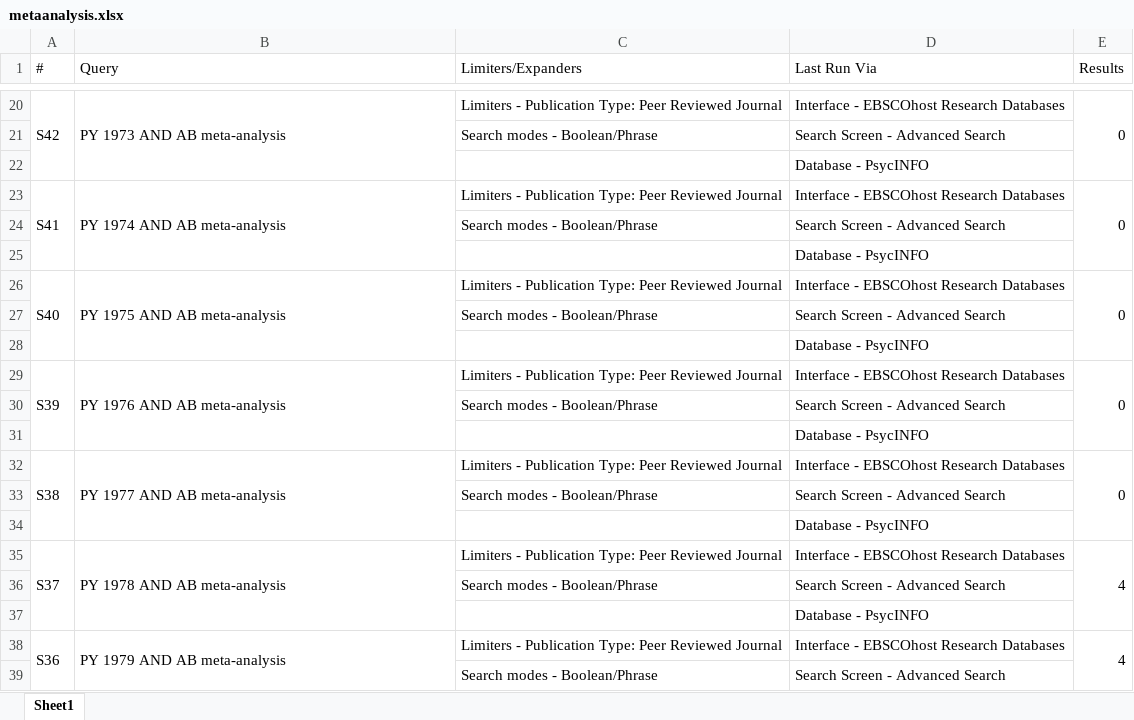
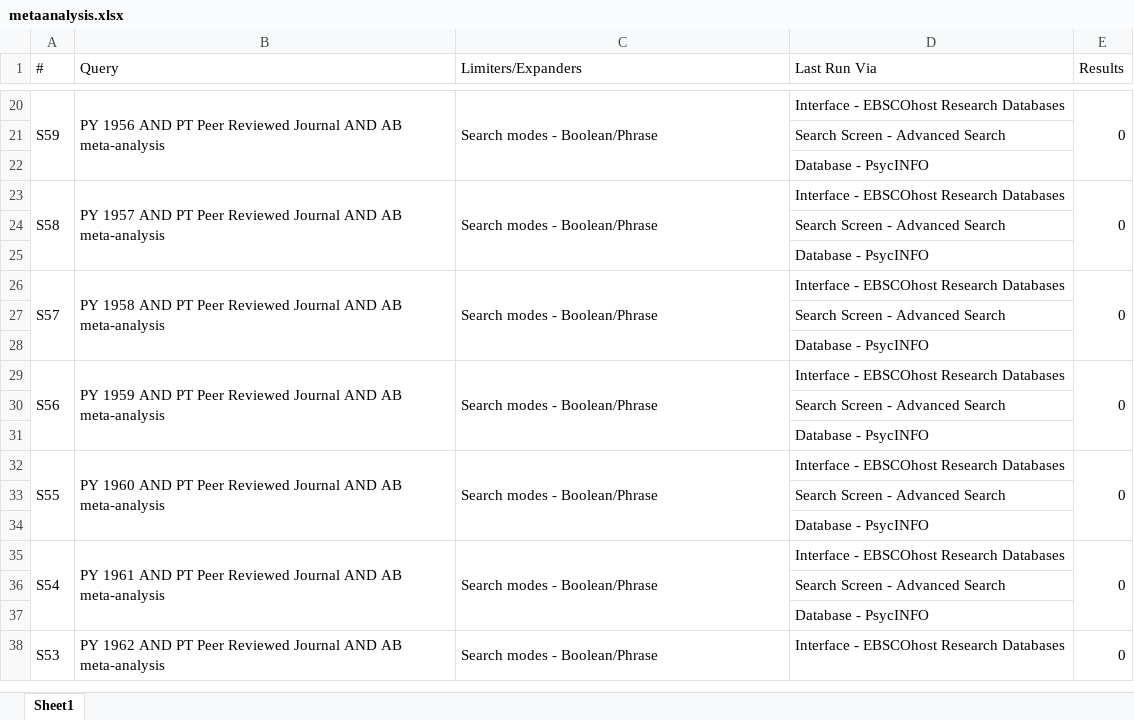
Before and after one commit to chartgerink/2015growth, an Excel workbook: searches/metaanalysis.xlsx, sheet Sheet1, drawn as a sheet; only a part is shown, gaps mark what is left out; values as stored, in another font and other column widths than the file's, no cell formats; removed rows and columns are numbered as before the commit, all else as after; the diff covers the shown part only; the diff names each change by its address in the sheet, - before the commit and + after, or states it on an @@ line.

```diff
--- a/searches/metaanalysis.xlsx (sheet Sheet1)
+++ b/searches/metaanalysis.xlsx (sheet Sheet1)
-A20 (#): S42
+A20 (#): S59
-B20 (Query): PY 1973 AND AB meta-analysis
+B20 (Query): PY 1956 AND PT Peer Reviewed Journal AND AB meta-analysis
-C20 (Limiters/Expanders): Limiters - Publication Type: Peer Reviewed Journal
+C20 (Limiters/Expanders): Search modes - Boolean/Phrase
+C20:C22 merged
-C21 (Limiters/Expanders): Search modes - Boolean/Phrase
+C21 (Limiters/Expanders): (empty)
-A23 (#): S41
+A23 (#): S58
-B23 (Query): PY 1974 AND AB meta-analysis
+B23 (Query): PY 1957 AND PT Peer Reviewed Journal AND AB meta-analysis
-C23 (Limiters/Expanders): Limiters - Publication Type: Peer Reviewed Journal
+C23 (Limiters/Expanders): Search modes - Boolean/Phrase
+C23:C25 merged
-C24 (Limiters/Expanders): Search modes - Boolean/Phrase
+C24 (Limiters/Expanders): (empty)
-A26 (#): S40
+A26 (#): S57
-B26 (Query): PY 1975 AND AB meta-analysis
+B26 (Query): PY 1958 AND PT Peer Reviewed Journal AND AB meta-analysis
-C26 (Limiters/Expanders): Limiters - Publication Type: Peer Reviewed Journal
+C26 (Limiters/Expanders): Search modes - Boolean/Phrase
+C26:C28 merged
-C27 (Limiters/Expanders): Search modes - Boolean/Phrase
+C27 (Limiters/Expanders): (empty)
-A29 (#): S39
+A29 (#): S56
-B29 (Query): PY 1976 AND AB meta-analysis
+B29 (Query): PY 1959 AND PT Peer Reviewed Journal AND AB meta-analysis
-C29 (Limiters/Expanders): Limiters - Publication Type: Peer Reviewed Journal
+C29 (Limiters/Expanders): Search modes - Boolean/Phrase
+C29:C31 merged
-C30 (Limiters/Expanders): Search modes - Boolean/Phrase
+C30 (Limiters/Expanders): (empty)
-A32 (#): S38
+A32 (#): S55
-B32 (Query): PY 1977 AND AB meta-analysis
+B32 (Query): PY 1960 AND PT Peer Reviewed Journal AND AB meta-analysis
-C32 (Limiters/Expanders): Limiters - Publication Type: Peer Reviewed Journal
+C32 (Limiters/Expanders): Search modes - Boolean/Phrase
+C32:C34 merged
-C33 (Limiters/Expanders): Search modes - Boolean/Phrase
+C33 (Limiters/Expanders): (empty)
-row 35: S37 | PY 1978 AND AB meta-analysis | Limiters - Publication Type: Peer Reviewed Journal | Interface - EBSCOhost Research Databases | 4
-row 36:  |  | Search modes - Boolean/Phrase | Search Screen - Advanced Search
+row 35: S54 | PY 1961 AND PT Peer Reviewed Journal AND AB meta-analysis | Search modes - Boolean/Phrase | Interface - EBSCOhost Research Databases | 0
+row 36:  |  |  | Search Screen - Advanced Search
-row 38: S36 | PY 1979 AND AB meta-analysis | Limiters - Publication Type: Peer Reviewed Journal | Interface - EBSCOhost Research Databases | 4
-row 39:  |  | Search modes - Boolean/Phrase | Search Screen - Advanced Search
+row 38: S53 | PY 1962 AND PT Peer Reviewed Journal AND AB meta-analysis | Search modes - Boolean/Phrase | Interface - EBSCOhost Research Databases | 0
```
Also changed, not shown: 122 added rows, 70 removed rows, 24 edited cells and merged cells elsewhere in this sheet, cell formats, searches/disconfirms.xlsx, searches/falsenegative.xlsx, 1 other file.
